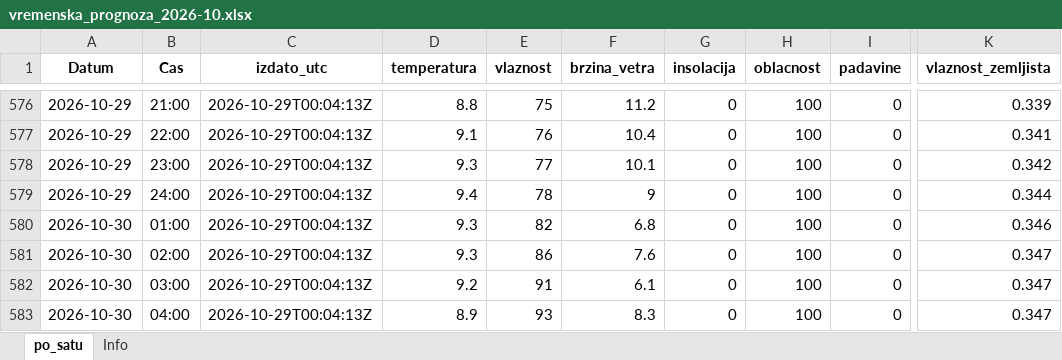
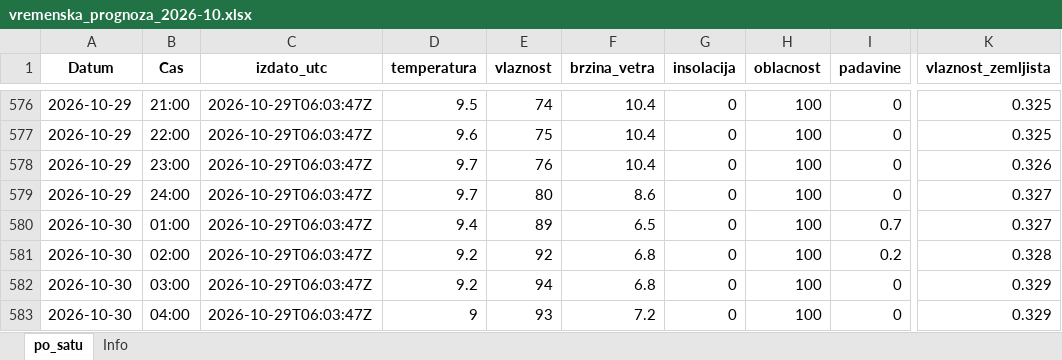
Before and after one commit to vijukM/ns-bike-data, an Excel workbook: podaci/vremenska_prognoza/excel/vremenska_prognoza_2026-10.xlsx, sheet po_satu, drawn as a sheet; only a part is shown, gaps mark what is left out; values as stored, in another font and other column widths than the file's, no borders; the diff covers the shown part only; the diff names each change by its address in the sheet, - before the commit and + after, or states it on an @@ line.

```diff
--- a/podaci/vremenska_prognoza/excel/vremenska_prognoza_2026-10.xlsx (sheet po_satu)
+++ b/podaci/vremenska_prognoza/excel/vremenska_prognoza_2026-10.xlsx (sheet po_satu)
-C576:C583 (izdato_utc): 2026-10-29T00:04:13Z
+C576:C583 (izdato_utc): 2026-10-29T06:03:47Z
-D576 (temperatura): 8.8
+D576 (temperatura): 9.5
-E576 (vlaznost): 75
+E576 (vlaznost): 74
-F576 (brzina_vetra): 11.2
+F576 (brzina_vetra): 10.4
-K576 (vlaznost_zemljista): 0.339
+K576 (vlaznost_zemljista): 0.325
-D577 (temperatura): 9.1
+D577 (temperatura): 9.6
-E577 (vlaznost): 76
+E577 (vlaznost): 75
-K577 (vlaznost_zemljista): 0.341
+K577 (vlaznost_zemljista): 0.325
-D578 (temperatura): 9.3
+D578 (temperatura): 9.7
-E578 (vlaznost): 77
+E578 (vlaznost): 76
-F578 (brzina_vetra): 10.1
+F578 (brzina_vetra): 10.4
-K578 (vlaznost_zemljista): 0.342
+K578 (vlaznost_zemljista): 0.326
-D579 (temperatura): 9.4
+D579 (temperatura): 9.7
-E579 (vlaznost): 78
+E579 (vlaznost): 80
-F579 (brzina_vetra): 9
+F579 (brzina_vetra): 8.6
-K579 (vlaznost_zemljista): 0.344
+K579 (vlaznost_zemljista): 0.327
-D580 (temperatura): 9.3
+D580 (temperatura): 9.4
-E580 (vlaznost): 82
+E580 (vlaznost): 89
-F580 (brzina_vetra): 6.8
+F580 (brzina_vetra): 6.5
-I580 (padavine): 0
+I580 (padavine): 0.7
-K580 (vlaznost_zemljista): 0.346
+K580 (vlaznost_zemljista): 0.327
-D581 (temperatura): 9.3
+D581 (temperatura): 9.2
-E581 (vlaznost): 86
+E581 (vlaznost): 92
-F581 (brzina_vetra): 7.6
+F581 (brzina_vetra): 6.8
-I581 (padavine): 0
+I581 (padavine): 0.2
-K581 (vlaznost_zemljista): 0.347
+K581 (vlaznost_zemljista): 0.328
-E582 (vlaznost): 91
+E582 (vlaznost): 94
-F582 (brzina_vetra): 6.1
+F582 (brzina_vetra): 6.8
-K582:K583 (vlaznost_zemljista): 0.347
+K582:K583 (vlaznost_zemljista): 0.329
-D583 (temperatura): 8.9
+D583 (temperatura): 9
-F583 (brzina_vetra): 8.3
+F583 (brzina_vetra): 7.2
```
Also changed, not shown: 328 edited cells elsewhere in this sheet, 13 other files.
